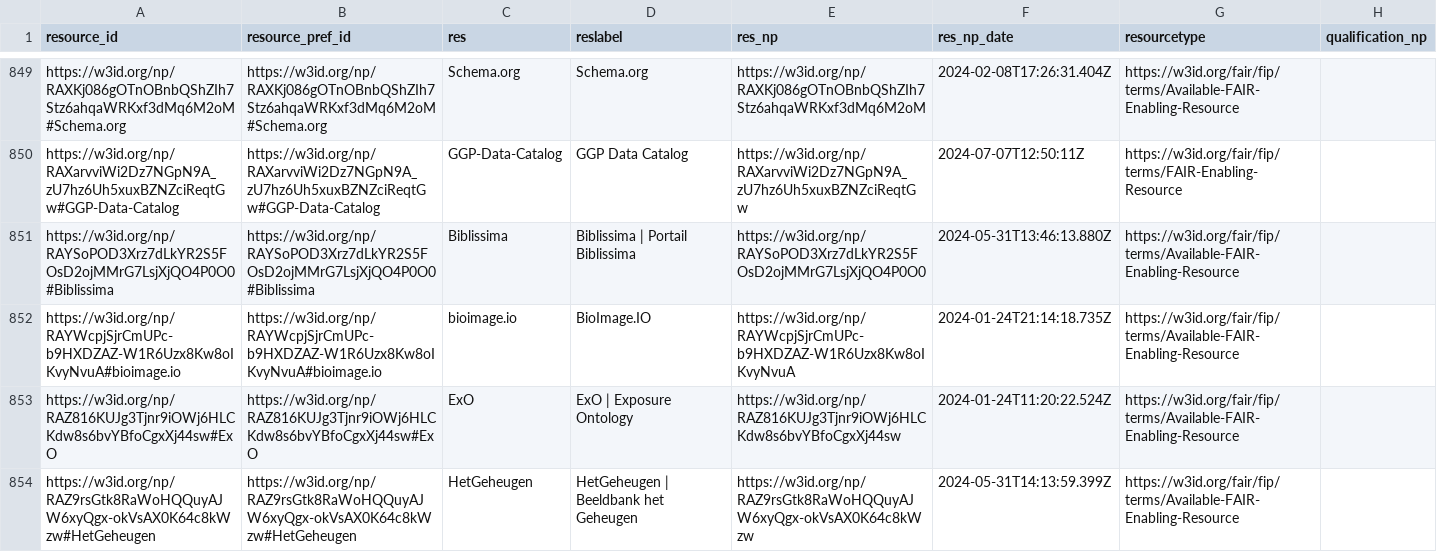
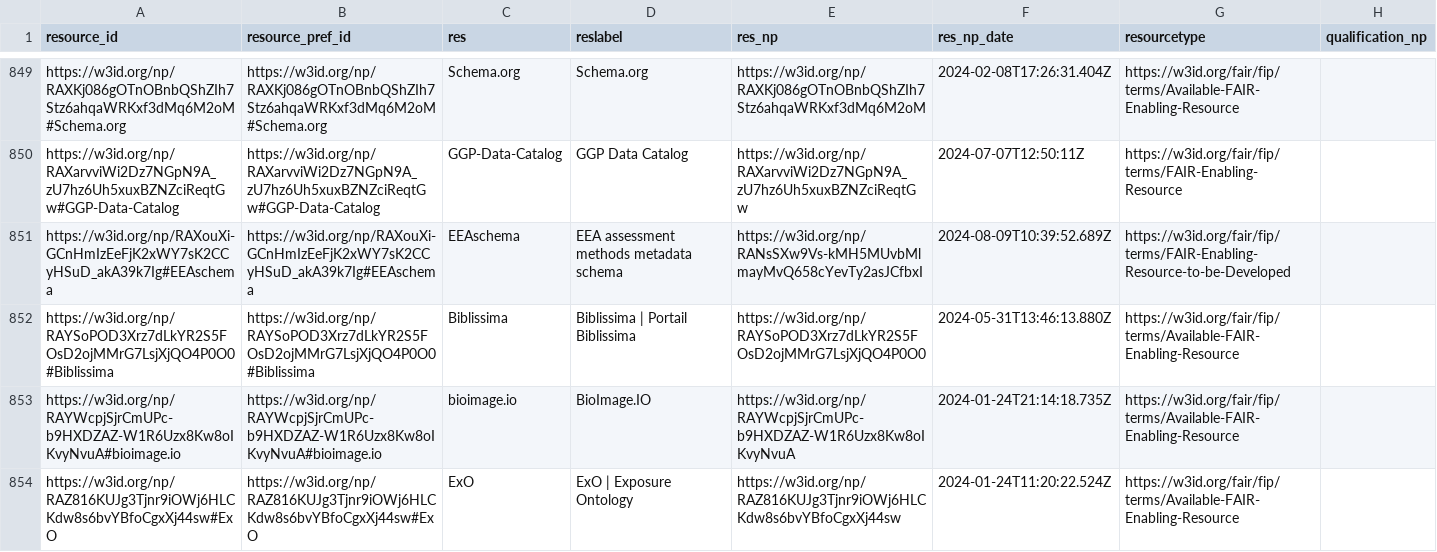
Before and after one commit to peta-pico/dsw-nanopub-api, a CSV file: tables/resource_ids.csv, drawn as a sheet; only a part is shown, gaps mark what is left out; the shorter side is filled out with more unchanged rows.

Commit message:
Add tables

```diff
--- a/tables/resource_ids.csv
+++ b/tables/resource_ids.csv
@@ -850,2 +850,3 @@
 "https://w3id.org/np/RAXarvviWi2Dz7NGpN9A_zU7hz6Uh5xuxBZNZciReqtGw#GGP-Data-Catalog","https://w3id.org/np/RAXarvviWi2Dz7NGpN9A_zU7hz6Uh5xuxBZNZciReqtGw#GGP-Data-Catalog","GGP-Data-Catalog","GGP Data Catalog","https://w3id.org/np/RAXarvviWi2Dz7NGpN9A_zU7hz6Uh5xuxBZNZciReqtGw",2024-07-07T12:50:11Z,"https://w3id.org/fair/fip/terms/FAIR-Enabling-Resource",
+"https://w3id.org/np/RAXouXi-GCnHmIzEeFjK2xWY7sK2CCyHSuD_akA39k7Ig#EEAschema","https://w3id.org/np/RAXouXi-GCnHmIzEeFjK2xWY7sK2CCyHSuD_akA39k7Ig#EEAschema","EEAschema","EEA assessment methods metadata schema","https://w3id.org/np/RANsSXw9Vs-kMH5MUvbMlmayMvQ658cYevTy2asJCfbxI",2024-08-09T10:39:52.689Z,"https://w3id.org/fair/fip/terms/FAIR-Enabling-Resource-to-be-Developed",
 "https://w3id.org/np/RAYSoPOD3Xrz7dLkYR2S5FOsD2ojMMrG7LsjXjQO4P0O0#Biblissima","https://w3id.org/np/RAYSoPOD3Xrz7dLkYR2S5FOsD2ojMMrG7LsjXjQO4P0O0#Biblissima","Biblissima","Biblissima | Portail Biblissima","https://w3id.org/np/RAYSoPOD3Xrz7dLkYR2S5FOsD2ojMMrG7LsjXjQO4P0O0",2024-05-31T13:46:13.880Z,"https://w3id.org/fair/fip/terms/Available-FAIR-Enabling-Resource",
```
Also changed, not shown: 1 other file.
